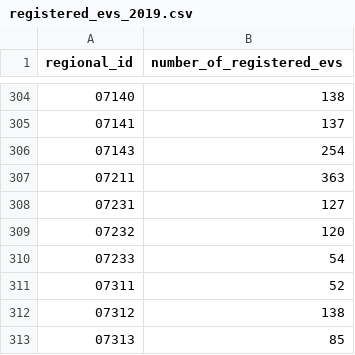
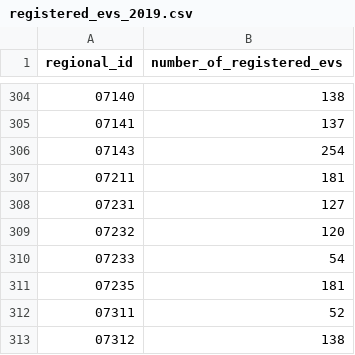
Before and after one commit to hindrikson/master-thesis-dissaggregator, a CSV file: data/raw/electric_vehicles/registered_evs_by_regional_id/registered_evs_2019.csv, drawn as a sheet; only a part is shown, gaps mark what is left out; the shorter side is filled out with more unchanged rows.

```diff
--- a/data/raw/electric_vehicles/registered_evs_by_regional_id/registered_evs_2019.csv
+++ b/data/raw/electric_vehicles/registered_evs_by_regional_id/registered_evs_2019.csv
@@ -306,3 +306,3 @@ regional_id,number_of_registered_evs
 07143,254
-07211,363
+07211,181
 07231,127
@@ -310,2 +310,3 @@ regional_id,number_of_registered_evs
 07233,54
+07235,181
 07311,52
```
Also changed, not shown: data/raw/electric_vehicles/registered_evs_by_regional_id/registered_evs_2018.csv, data/raw/electric_vehicles/registered_evs_by_regional_id/registered_evs_2021.csv, 5 other files.
